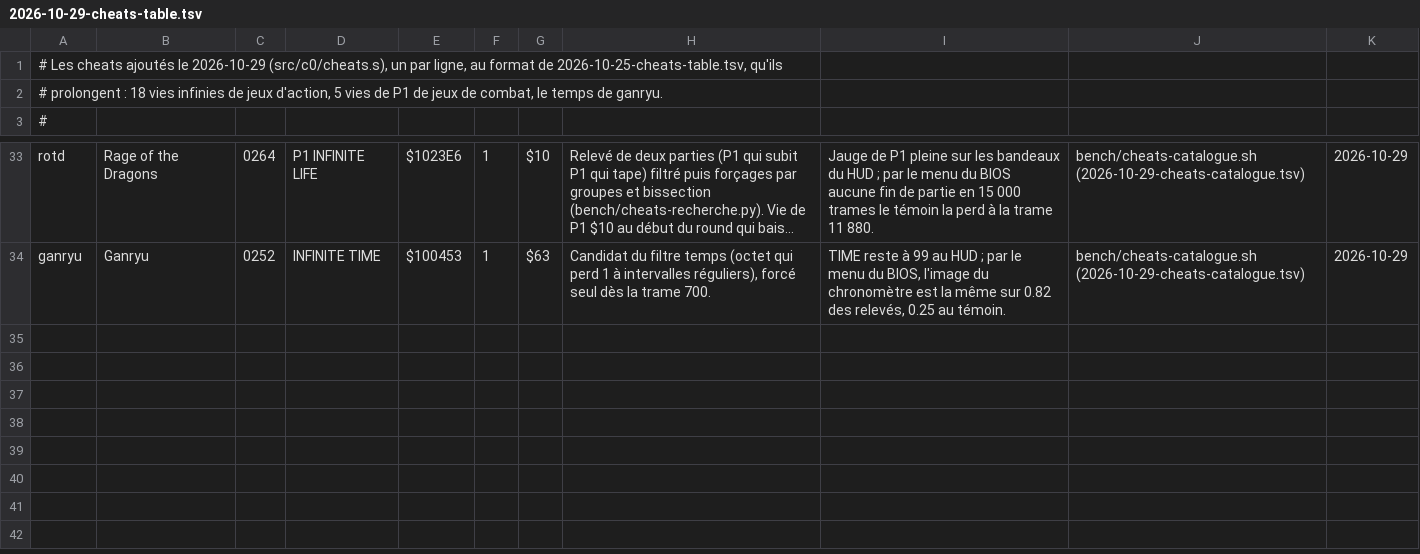
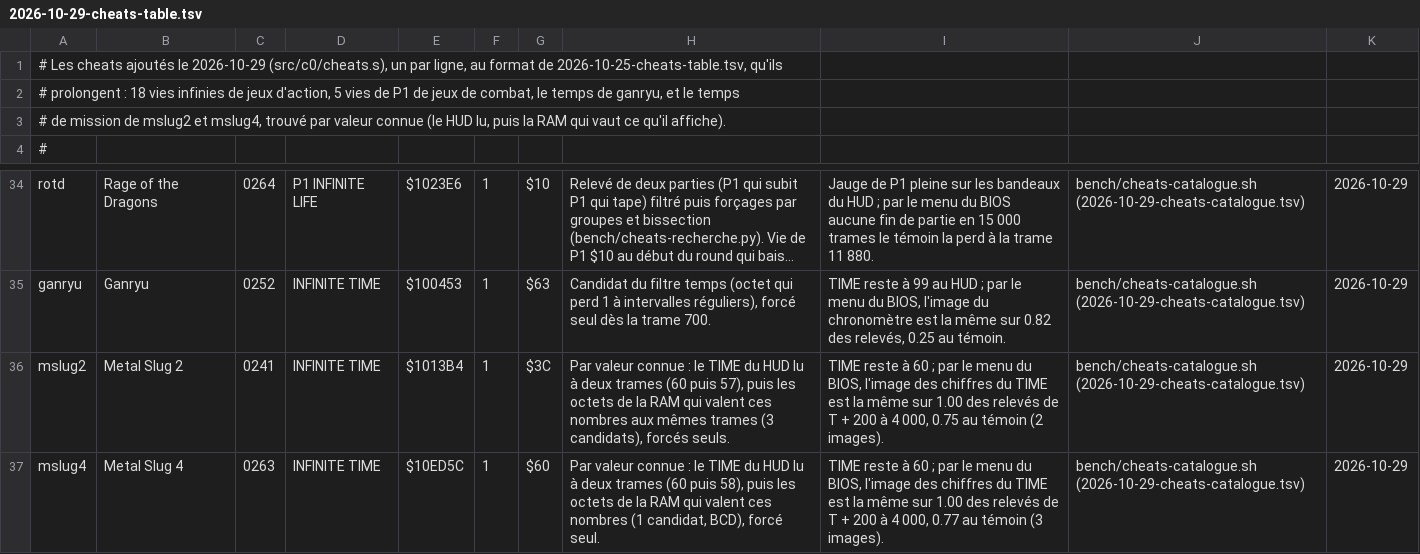
Before and after one commit to lid-labs/NeoGeo-PrivaBIOS, a TSV file: measured/2026-10-29-cheats-table.tsv, drawn as a sheet; only a part is shown, gaps mark what is left out; long unchanged cells end in …; the diff names each change by its address in the sheet, - before the commit and + after, or states it on an @@ line.

```diff
--- a/measured/2026-10-29-cheats-table.tsv
+++ b/measured/2026-10-29-cheats-table.tsv
-A2: …temps de ganryu.
+A2: …temps de ganryu, et le temps
+row 3: # de mission de mslug2 et mslug4, trouvé par valeur connue (le HUD lu, puis la RAM qui vaut ce qu'il affiche).
+row 36: mslug2 | Metal Slug 2 | 0241 | INFINITE TIME | $1013B4 | 1 | $3C | Par valeur connue : le TIME du HUD lu à deux trames (60 puis 57), puis les octets de la RAM qui valent ces nombres aux mêmes trames (3 candidats), forcés seuls. | TIME reste à 60 ; par le menu du BIOS, l'image des chiffres du TIME est la même sur 1.00 des relevés de T + 200 à 4 000, 0.75 au témoin (2 images). | bench/cheats-catalogue.sh (2026-10-29-cheats-catalogue.tsv) | 2026-10-29
+row 37: mslug4 | Metal Slug 4 | 0263 | INFINITE TIME | $10ED5C | 1 | $60 | Par valeur connue : le TIME du HUD lu à deux trames (60 puis 58), puis les octets de la RAM qui valent ces nombres (1 candidat, BCD), forcé seul. | TIME reste à 60 ; par le menu du BIOS, l'image des chiffres du TIME est la même sur 1.00 des relevés de T + 200 à 4 000, 0.77 au témoin (3 images). | bench/cheats-catalogue.sh (2026-10-29-cheats-catalogue.tsv) | 2026-10-29
```
Also changed, not shown: measured/2026-10-29-cheats-catalogue.tsv, 3 other files.
